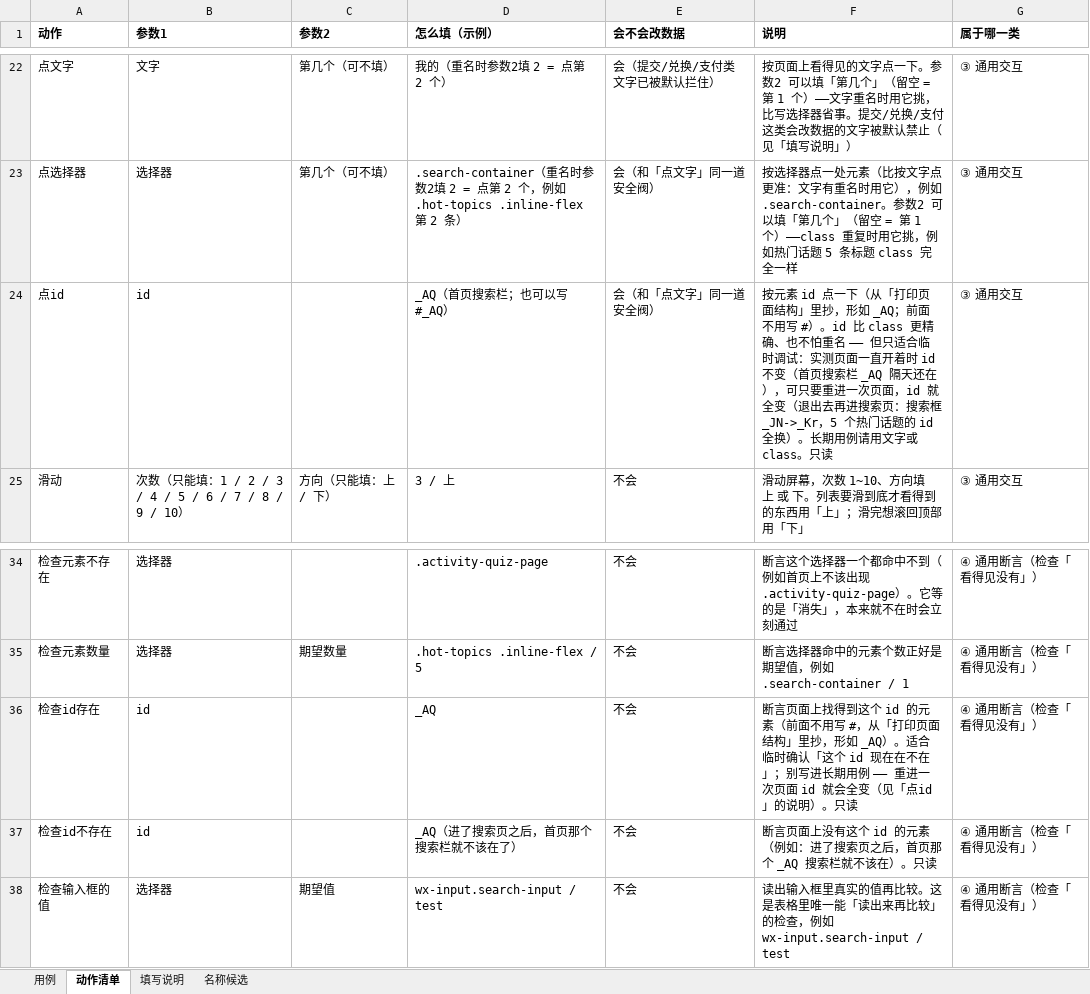
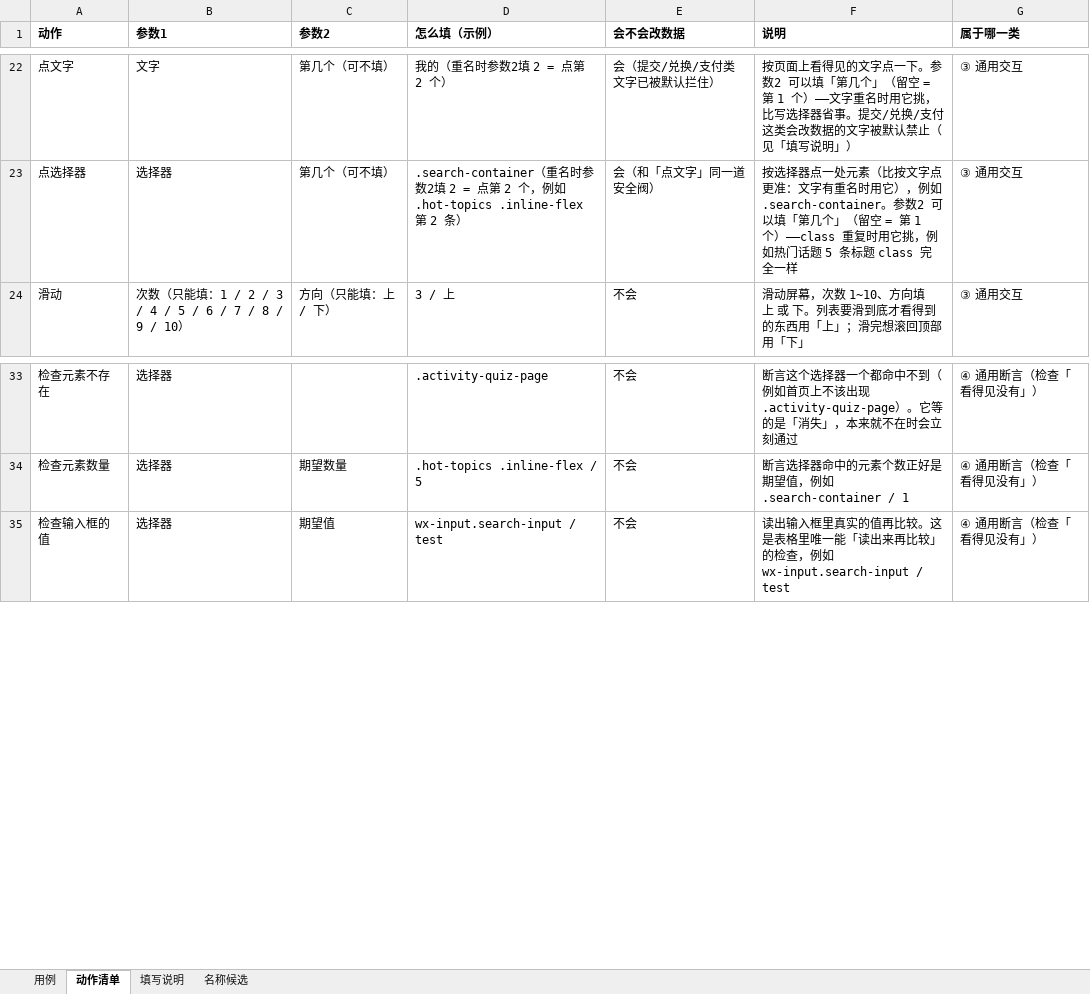
Before and after one commit to 1207328466-sys/Miniapp--gpt, an Excel workbook: cases/用例表.xlsx, sheet 动作清单, drawn as a sheet; only a part is shown, gaps mark what is left out; values as stored, in another font and other column widths than the file's, no borders; the diff names each change by its address in the sheet, - before the commit and + after, or states it on an @@ line.

Commit message:
refactor: 删掉「按 id 定位」并把这条路三处收口；同步文档数字与可读性
决定与依据（owner 拍板 + 当天实测）：
  id 是"页面实例"的产物 —— 页面一直开着时不变，可**重进一次页面就全换**
  （同一次会话里退出搜索页再进去：搜索框 _JN -> _Kr，热门话题 5 条的 id 全换）。
  按它写的用例会今天绿、明天红，属于"报告说谎"，从框架里拿掉。
  证据：docs/踩坑记录.md 坑 38、knowledge/环境与目标小程序.md 4.9

删干净（三处一起，不留后门）：
  · ACTIONS / ACTION_GROUPS / ACTION_EXAMPLES 里的 点id、检查id存在、检查id不存在（53 -> 50 个动作）
  · test_from_table.js 的三个同名 HANDLERS
  · base_page.js 的 idSelector / tapId（连导出一起）
  · 表格工作表的「动作清单」+ 动作列下拉框已刷新（50 项，下拉范围 A2:A51）
  删前核过：28 条用例 / 156 步里 id 类动作出现 0 次，不影响任何现成用例

顺手堵住另一条路（这次真正的加固）：
  · 选择器参数里写 #xxx / [id=...] -> 导出时报错并说明换用什么（export_cases.looks_like_id_selector）
  · JS 侧同一份规则（base_page.rejectIdSelector），在 buildStepFunc 里按「p1 == 选择器」统一拦，
    一处管住 5 个用选择器的动作
  · 两侧离线自检都加正反例，并做过**红检**：把规则短路掉 -> 自检必须报红（Python 3 项 / JS 3 项），
    改回后恢复全绿（40 项 / 27 项）

可读资料整理：
  · docs/动作清单-分类.md 重新生成（50 个动作）；build_actions_doc 里写死的「49 条示例」改成按 ACTIONS 算
  · 手册删掉 id 那一节，换成「定位方式优先级：文字 -> class -> 结构写法」
  · 全仓数字对齐：53 -> 50 个动作（README / 文档地图 / 手册 x2 / 交接文档 / 两份知识库）；
    verify-all 里的闸门项数按实测校正（40 / 16 / 20 / 14 / 27）
  · android.js 加了 dump 结尾的"挑锚点提醒"（抄 class / 别抄 id）-> 逐行详解行号已重新校准（783 行）

验证（都是本轮实跑）：
  python scripts/verify-all.py                          -> 18 道离线闸门全绿
  python run.py -k 「ZW_008 or ZW_012」                  -> 2 条真机全绿（18/18、7/7 步，
                                                            证明选择器参数没被误伤、动作↔实现仍一致）

```diff
--- a/cases/用例表.xlsx (sheet 动作清单)
+++ b/cases/用例表.xlsx (sheet 动作清单)
-row 24: 点id | id |  | _AQ（首页搜索栏；也可以写 #_AQ） | 会（和「点文字」同一道安全阀） | 按元素 id 点一下（从「打印页面结构」里抄，形如 _AQ；前面不用写 #）。id 比 class 更精确、也不怕重名 —— 但只适合临时调试：实测页面一直开着时 id 不变（首页搜索栏 _AQ 隔天还在），可只要重进一次页面，id 就全变（退出去再进搜索页：搜索框 _JN->_Kr，5 个热门话题的 id 全换）。长期用例请用文字或 class。只读 | ③ 通用交互
-row 36: 检查id存在 | id |  | _AQ | 不会 | 断言页面上找得到这个 id 的元素（前面不用写 #，从「打印页面结构」里抄，形如 _AQ）。适合临时确认「这个 id 现在在不在」；别写进长期用例 —— 重进一次页面 id 就会全变（见「点id」的说明）。只读 | ④ 通用断言（检查「看得见没有」）
-row 37: 检查id不存在 | id |  | _AQ（进了搜索页之后，首页那个搜索栏就不该在了） | 不会 | 断言页面上没有这个 id 的元素（例如：进了搜索页之后，首页那个 _AQ 搜索栏就不该在）。只读 | ④ 通用断言（检查「看得见没有」）
```
Also changed, not shown: 22 other files.
